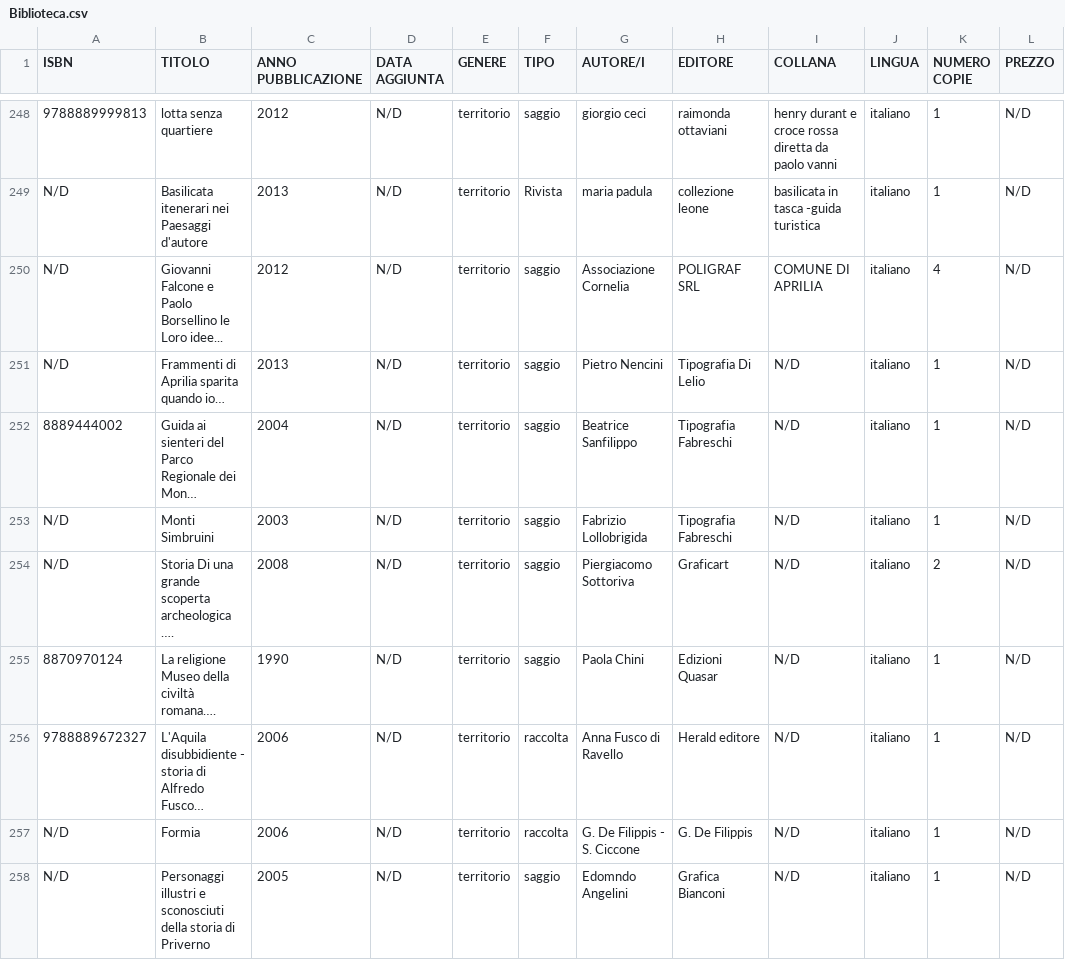
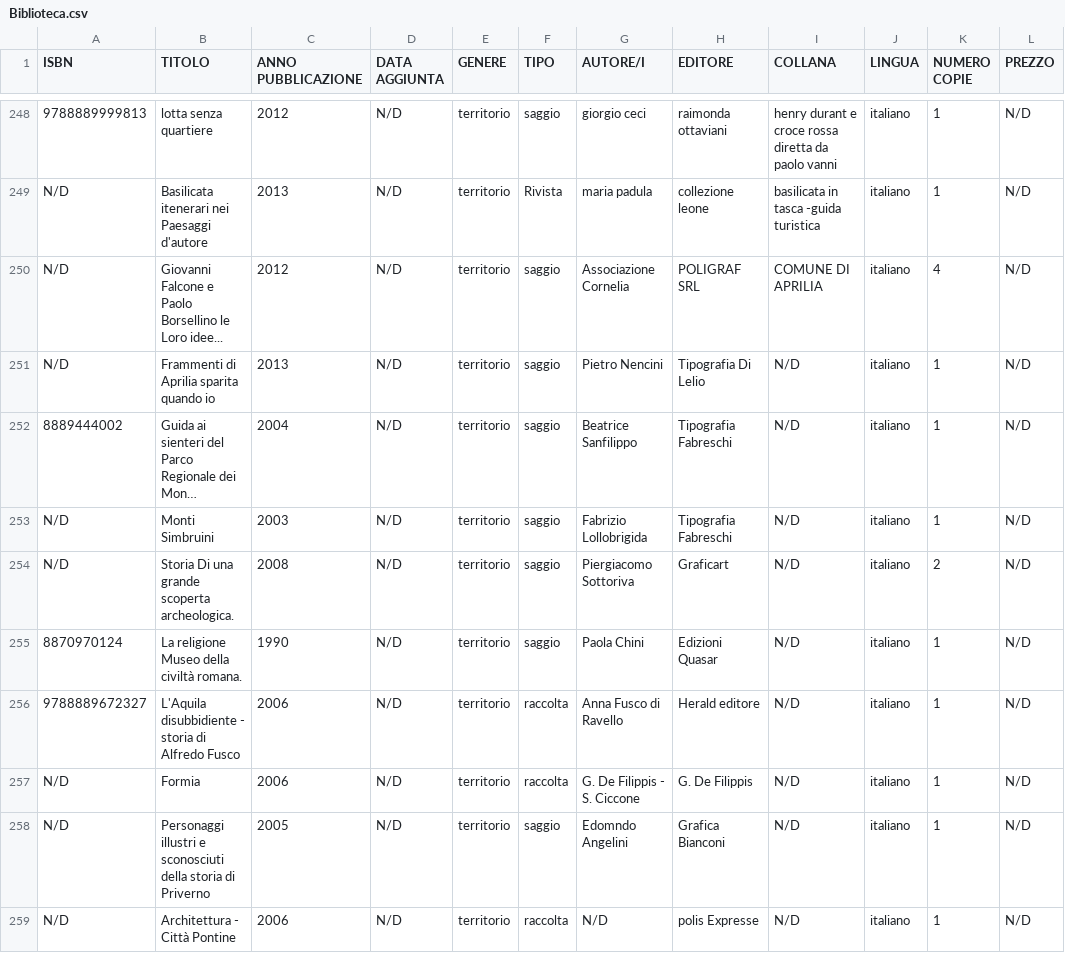
Before and after one commit to Cicim/bibliotech-sqlgen, a CSV file: Biblioteca.csv, drawn as a sheet; only a part is shown, gaps mark what is left out; the shorter side is filled out with more unchanged rows; long unchanged cells end in …; the diff names each change by its address in the sheet, - before the commit and + after, or states it on an @@ line.

Commit message:
Sistemati altri caratteri

```diff
--- a/Biblioteca.csv
+++ b/Biblioteca.csv
-B251 (TITOLO): Frammenti di Aprilia sparita quando io…
+B251 (TITOLO): Frammenti di Aprilia sparita quando io
-B254 (TITOLO): Storia Di una grande scoperta archeologica ….
+B254 (TITOLO): Storia Di una grande scoperta archeologica.
-B255 (TITOLO): La religione Museo della civiltà romana….
+B255 (TITOLO): La religione Museo della civiltà romana.
-B256 (TITOLO): …di Alfredo Fusco…
+B256 (TITOLO): …di Alfredo Fusco
```
